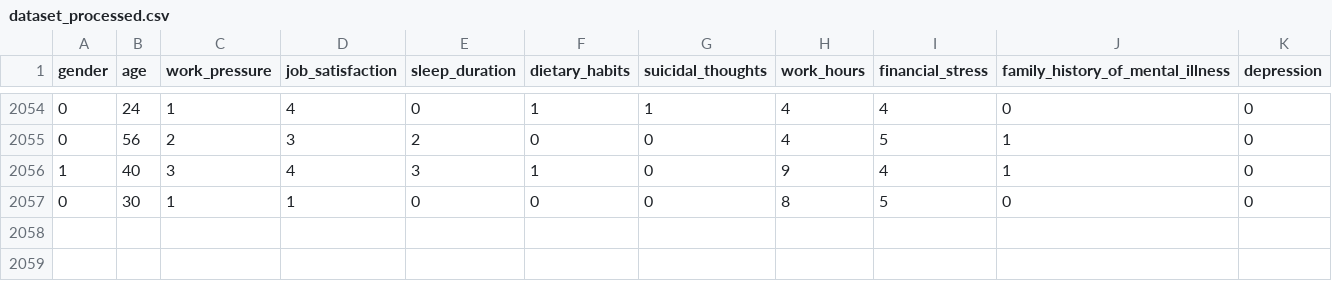
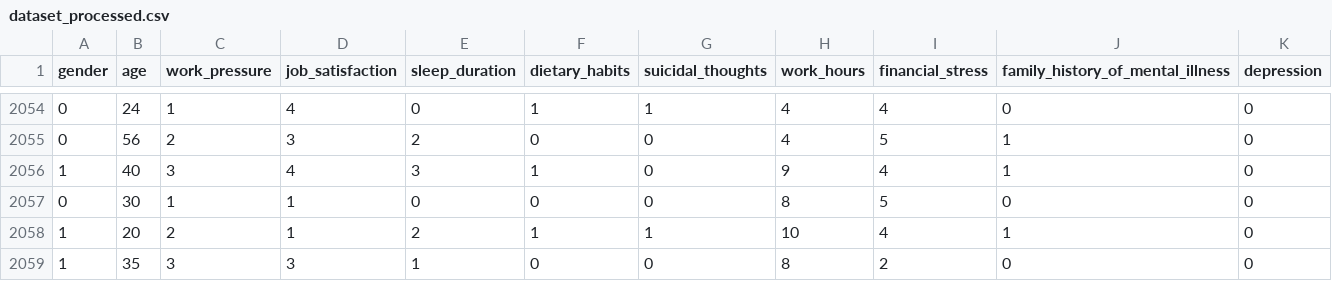
Before and after one commit to fauziwig/django_depresi_app, a CSV file: dataset_processed.csv, drawn as a sheet; only a part is shown, gaps mark what is left out.

Commit message:
chore: Tambah artifak model svm dan dataset_precessed

```diff
--- a/dataset_processed.csv
+++ b/dataset_processed.csv
@@ -2057 +2057,3 @@ gender,age,work_pressure,job_satisfaction,sleep_duration,dietary_habits,suicidal
 0,30,1,1,0,0,0,8,5,0,0
+1,20,2,1,2,1,1,10,4,1,0
+1,35,3,3,1,0,0,8,2,0,0
```
Also changed, not shown: 1 other file.
